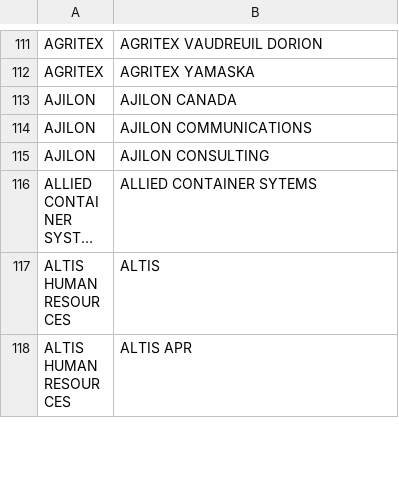
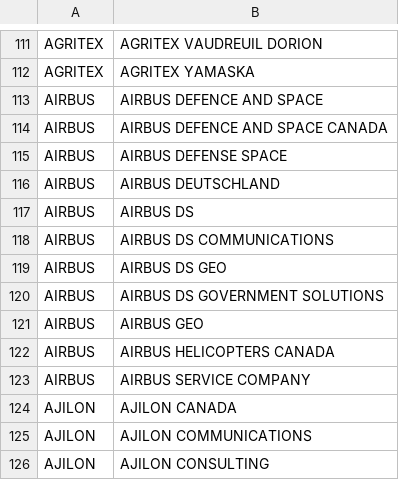
Before and after one commit to GoC-Spending/goc-spending-vendors, a CSV file: vendor_data.csv, drawn as a sheet; only a part is shown, gaps mark what is left out; the shorter side is filled out with more unchanged rows; long unchanged cells end in …; the diff names each change by its address in the sheet, - before the commit and + after, or states it on an @@ line.

Commit message:
Additional vendor normalization

```diff
--- a/vendor_data.csv
+++ b/vendor_data.csv
+row 113: AIRBUS | AIRBUS DEFENCE AND SPACE
+row 114: AIRBUS | AIRBUS DEFENCE AND SPACE CANADA
+row 115: AIRBUS | AIRBUS DEFENSE SPACE
+row 116: AIRBUS | AIRBUS DEUTSCHLAND
+row 117: AIRBUS | AIRBUS DS
+row 118: AIRBUS | AIRBUS DS COMMUNICATIONS
+row 119: AIRBUS | AIRBUS DS GEO
+row 120: AIRBUS | AIRBUS DS GOVERNMENT SOLUTIONS
+row 121: AIRBUS | AIRBUS GEO
+row 122: AIRBUS | AIRBUS HELICOPTERS CANADA
+row 123: AIRBUS | AIRBUS SERVICE COMPANY
```
